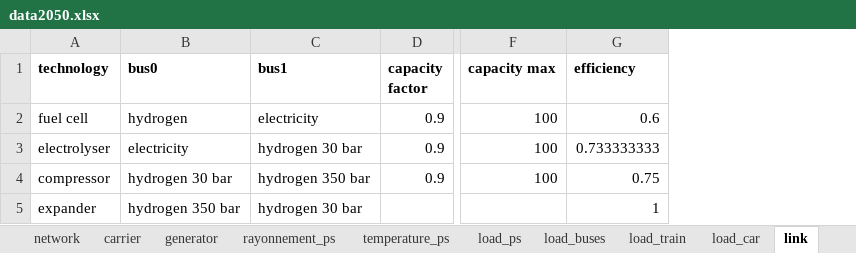
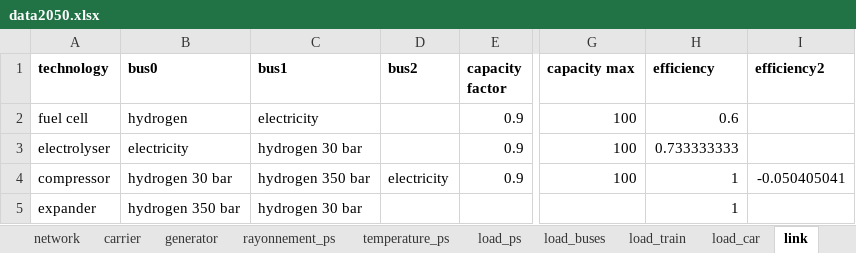
Before and after one commit to Projet-HyLES/PyPSA_Reunion, an Excel workbook: Data/data2050.xlsx, sheet link, drawn as a sheet; only a part is shown, gaps mark what is left out; values as stored, in another font and other column widths than the file's, no borders; addresses are those after the commit; the diff names each change by its address in the sheet, - before the commit and + after, or states it on an @@ line.

```diff
--- a/Data/data2050.xlsx (sheet link)
+++ b/Data/data2050.xlsx (sheet link)
+column D (bus2), row 4: electricity
+column I (efficiency2), row 4: -0.050405041
-H4 (efficiency): 0.75
+H4 (efficiency): 1
```
Also changed, not shown: sheet network, sheet generator, formulas that keep their value, 1 other file.
